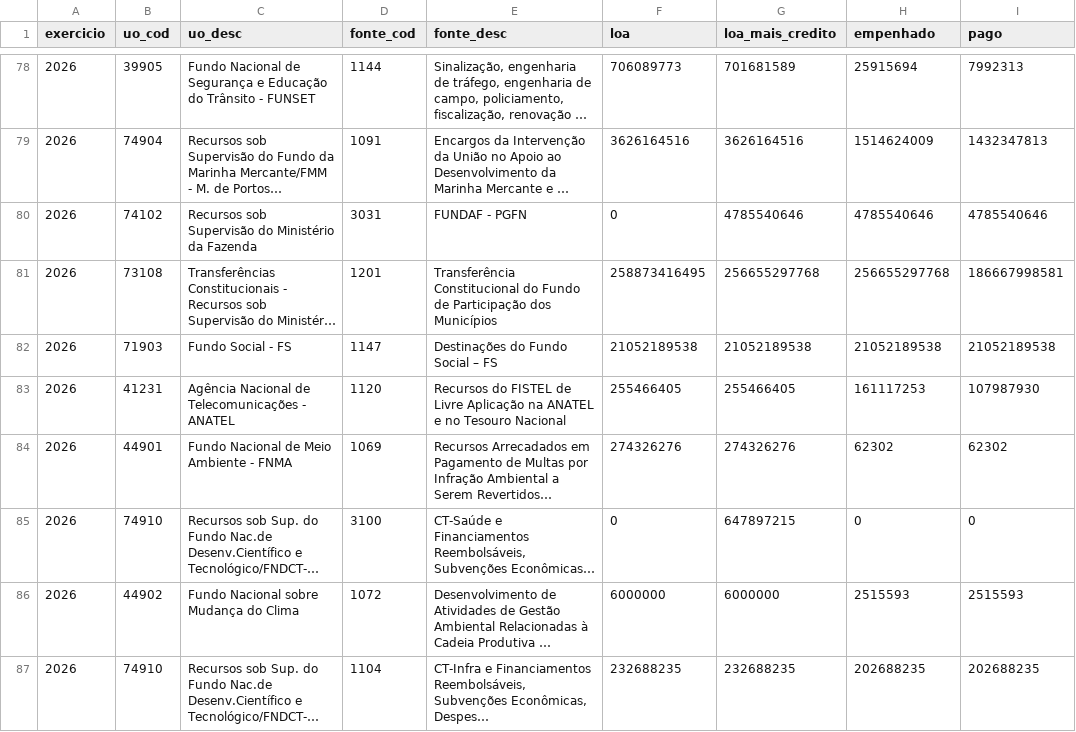
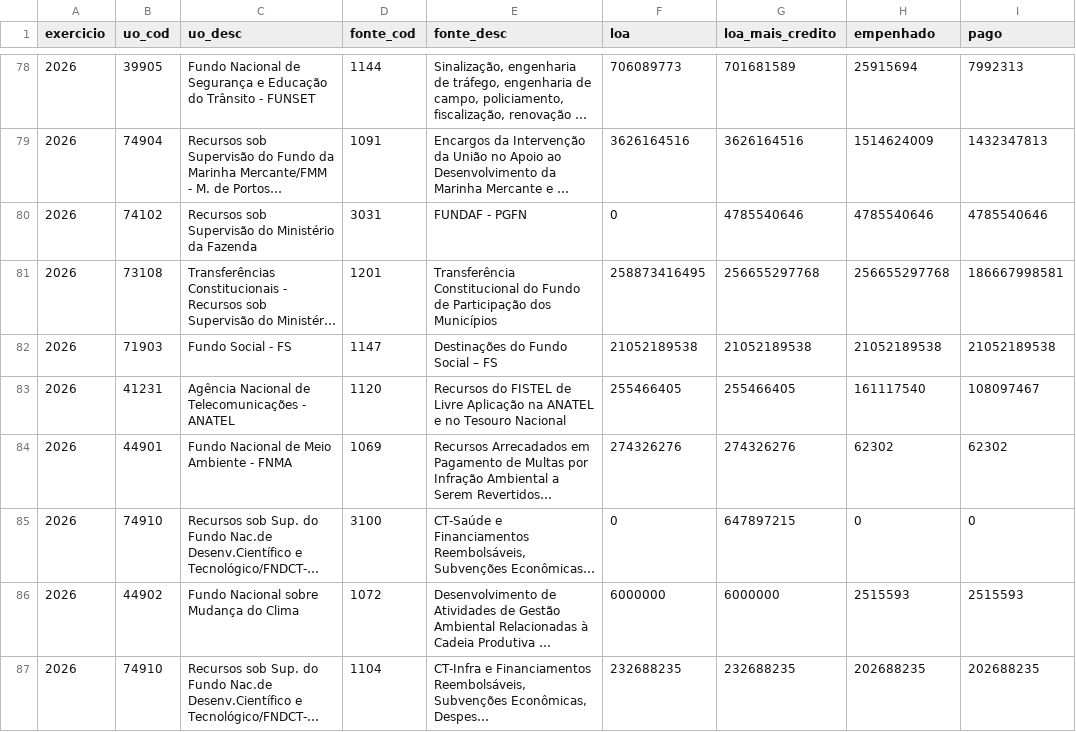
Before and after one commit to hpmsc/painel_fundos, a CSV file: dados/bruto/siop_fontes_2026.csv, drawn as a sheet; only a part is shown, gaps mark what is left out; long unchanged cells end in …; the diff covers the shown part only; the diff names each change by its address in the sheet, - before the commit and + after, or states it on an @@ line.

```diff
--- a/dados/bruto/siop_fontes_2026.csv
+++ b/dados/bruto/siop_fontes_2026.csv
-H83 (empenhado): 161117253
+H83 (empenhado): 161117540
-I83 (pago): 107987930
+I83 (pago): 108097467
```
Also changed, not shown: 24 edited cells elsewhere in this file, dados/bruto/siop_2026.csv, dados/bruto/siop_inversoes_2026.csv, 1 other file.
